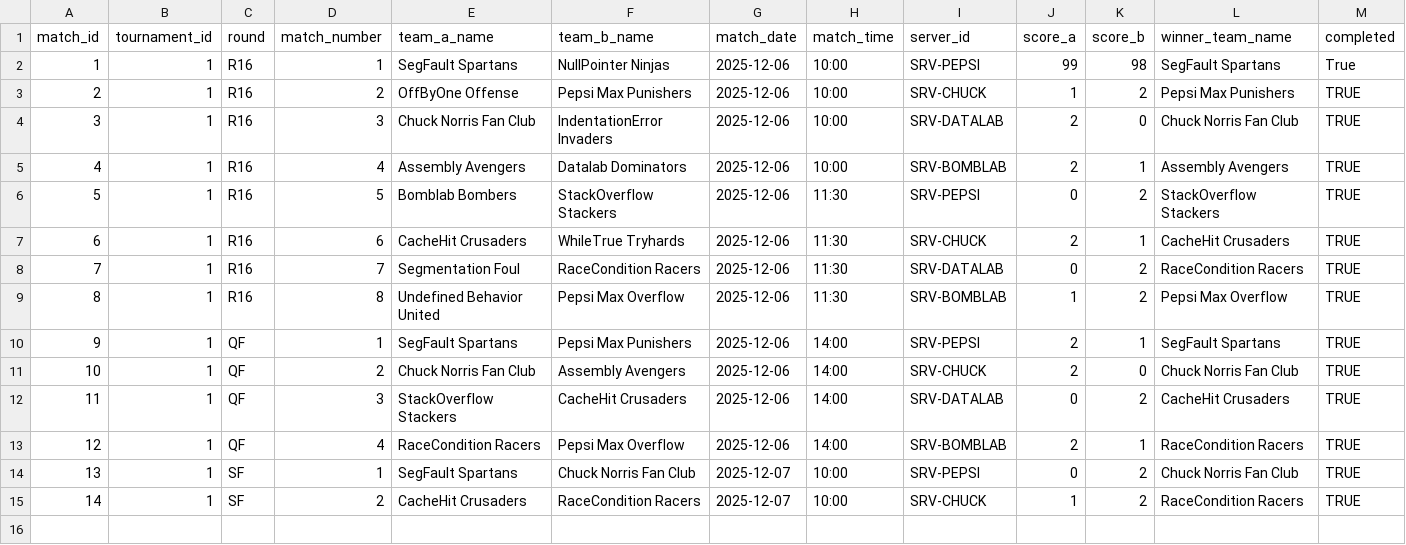
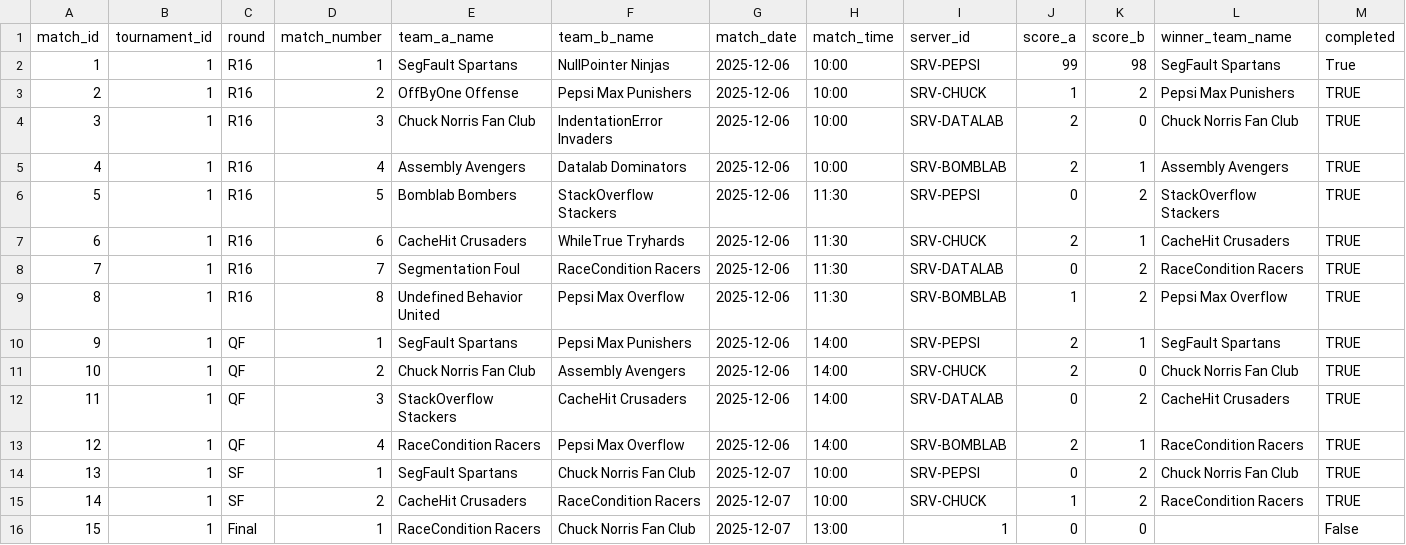
Before and after one commit to SteinarHelgi/esport_cup, a CSV file: Data/matches.csv, drawn as a sheet; the diff names each change by its address in the sheet, - before the commit and + after, or states it on an @@ line.

```diff
--- a/Data/matches.csv
+++ b/Data/matches.csv
+row 16: 15 | 1 | Final | 1 | RaceCondition Racers | Chuck Norris Fan Club | 2025-12-07 | 13:00 | 1 | 0 | 0 |  | False
```
Also changed, not shown: 7 other files.
